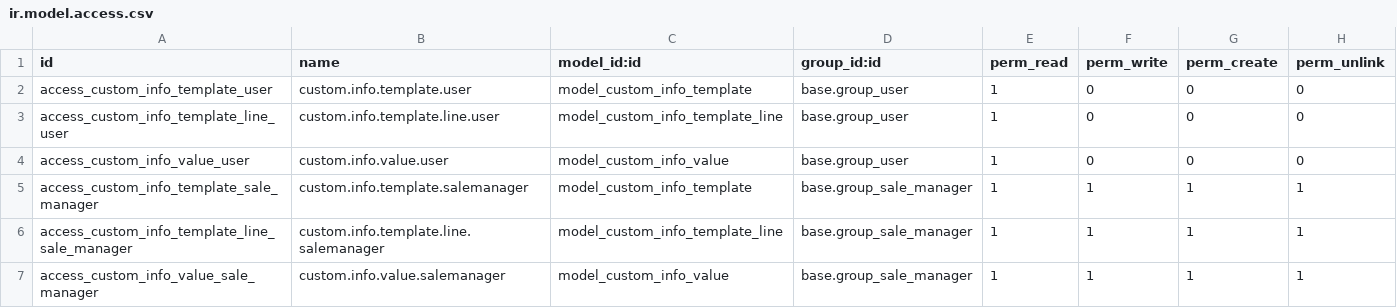
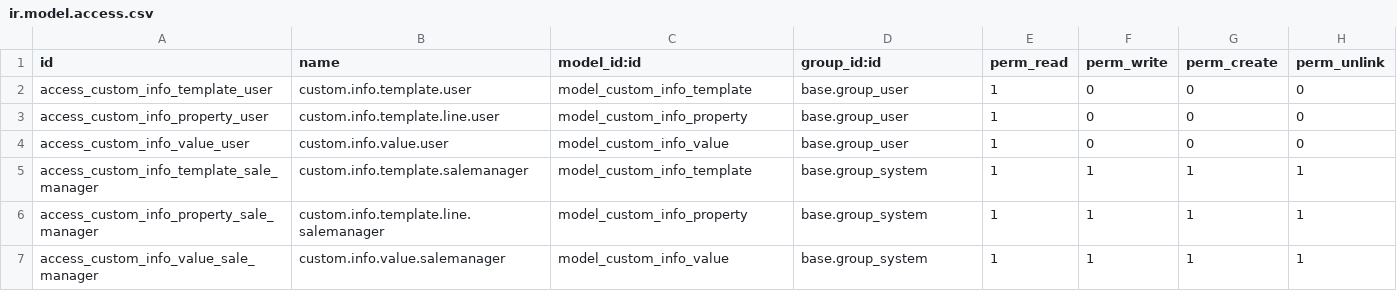
Before and after one commit to open-synergy/opnsynid-server-tools, a CSV file: base_custom_info/security/ir.model.access.csv, drawn as a sheet; the diff names each change by its address in the sheet, - before the commit and + after, or states it on an @@ line.

```diff
--- a/base_custom_info/security/ir.model.access.csv
+++ b/base_custom_info/security/ir.model.access.csv
-A3 (id): access_custom_info_template_line_user
+A3 (id): access_custom_info_property_user
-C3 (model_id:id): model_custom_info_template_line
+C3 (model_id:id): model_custom_info_property
-D5:D7 (group_id:id): base.group_sale_manager
+D5:D7 (group_id:id): base.group_system
-A6 (id): access_custom_info_template_line_sale_manager
+A6 (id): access_custom_info_property_sale_manager
-C6 (model_id:id): model_custom_info_template_line
+C6 (model_id:id): model_custom_info_property
```
Also changed, not shown: 10 other files.
